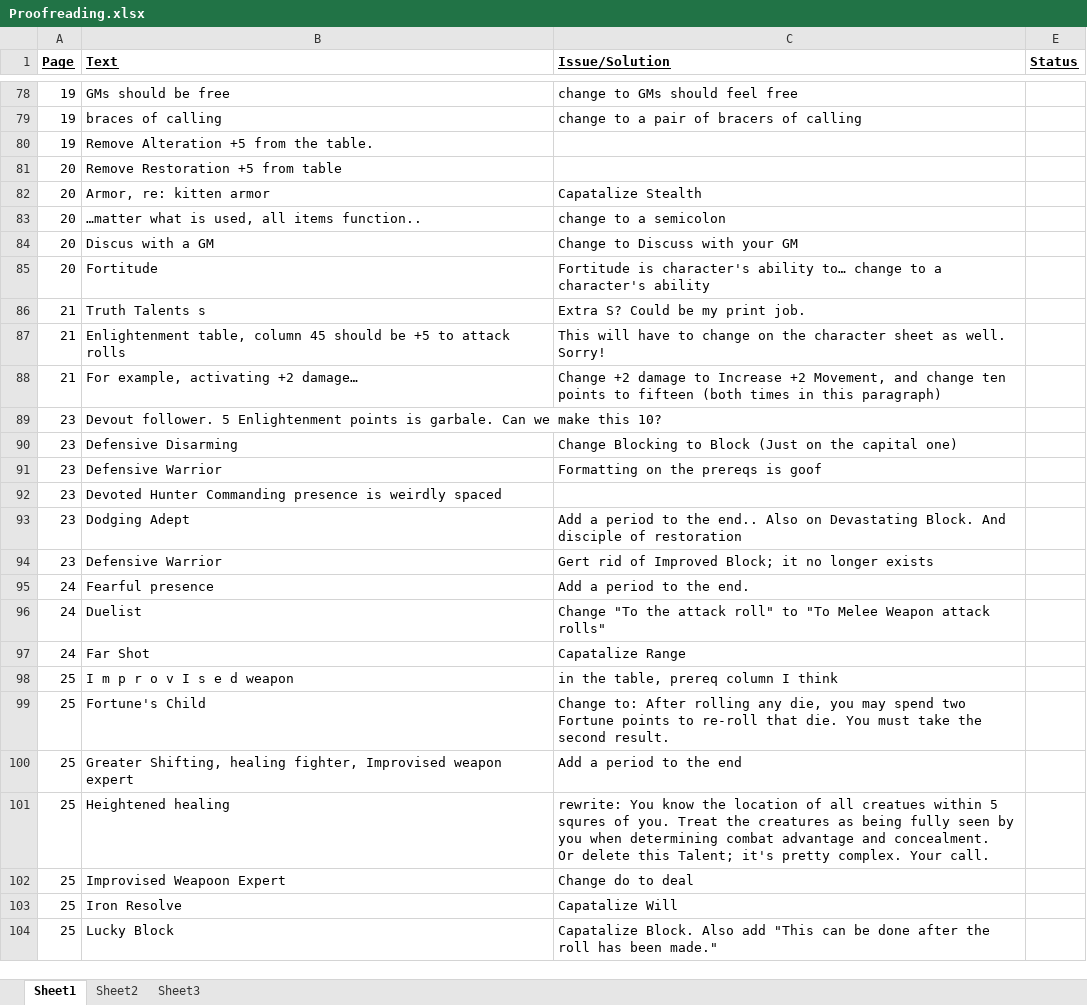
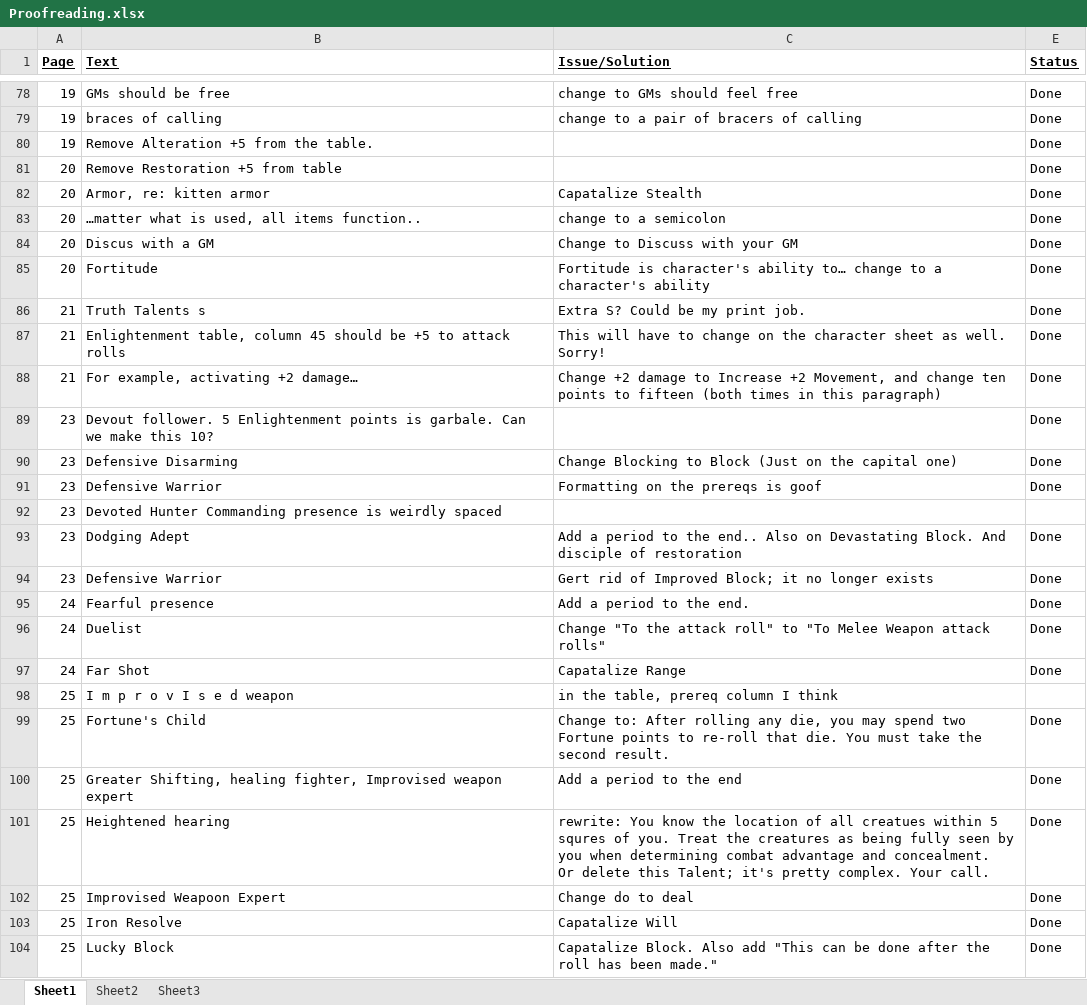
Before and after one commit to asr1/ChimeraRPG, an Excel workbook: TODO/Proofreading.xlsx, sheet Sheet1, drawn as a sheet; only a part is shown, gaps mark what is left out; values as stored, in another font and other column widths than the file's, no borders; the diff covers the shown part only; the diff names each change by its address in the sheet, - before the commit and + after, or states it on an @@ line.

```diff
--- a/TODO/Proofreading.xlsx (sheet Sheet1)
+++ b/TODO/Proofreading.xlsx (sheet Sheet1)
-E78:E91 (Status): (empty)
+E78:E91 (Status): Done
-E93:E97 (Status): (empty)
+E93:E97 (Status): Done
-E99:E104 (Status): (empty)
+E99:E104 (Status): Done
-B101 (Text): Heightened healing
+B101 (Text): Heightened hearing
```
Also changed, not shown: 3 added rows, 6 removed rows and 153 edited cells elsewhere in this sheet, 3 other files.
